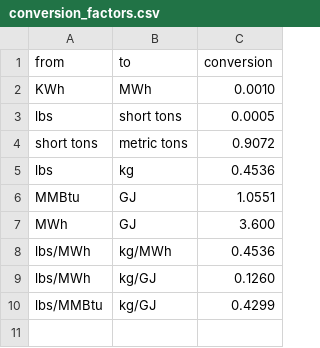
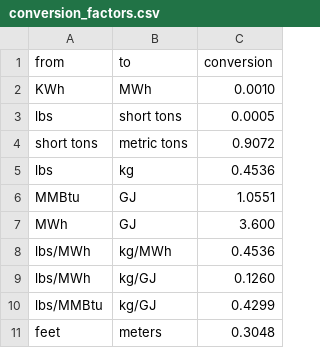
Before and after one commit to USEPA/egrid, a CSV file: data/static_tables/conversion_factors.csv, drawn as a sheet; the diff names each change by its address in the sheet, - before the commit and + after, or states it on an @@ line.

Commit message:
Adding conversion rate from feet to meters

```diff
--- a/data/static_tables/conversion_factors.csv
+++ b/data/static_tables/conversion_factors.csv
+row 11: feet | meters | 0.3048
```
